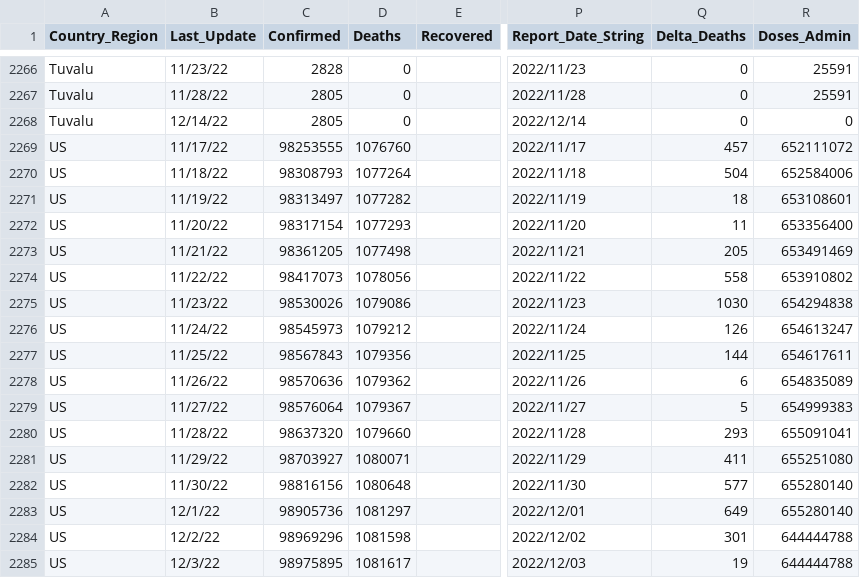
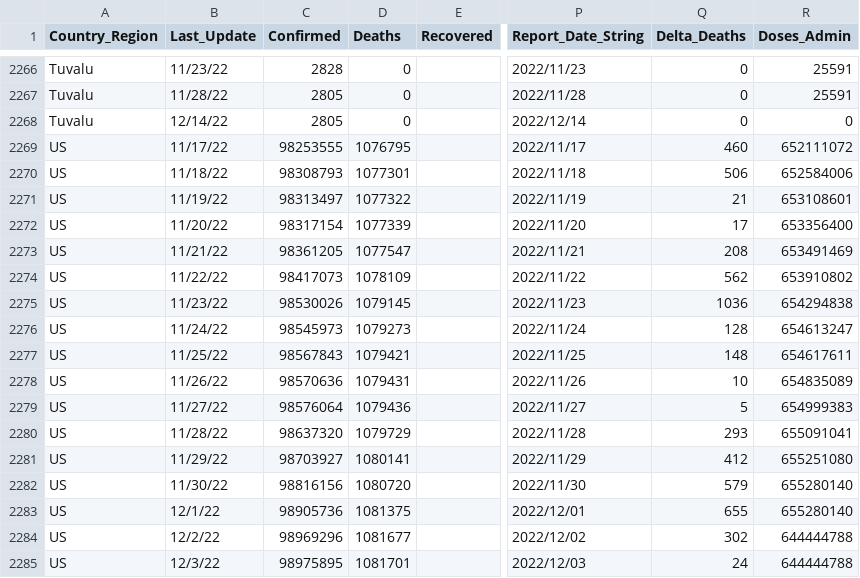
Before and after one commit to abbs24/COVID-19, a CSV file: data/cases_time_reduced.csv, drawn as a sheet; only a part is shown, gaps mark what is left out; the diff covers the shown part only; the diff names each change by its address in the sheet, - before the commit and + after, or states it on an @@ line.

```diff
--- a/data/cases_time_reduced.csv
+++ b/data/cases_time_reduced.csv
-D2269 (Deaths): 1076760
+D2269 (Deaths): 1076795
-Q2269 (Delta_Deaths): 457
+Q2269 (Delta_Deaths): 460
-D2270 (Deaths): 1077264
+D2270 (Deaths): 1077301
-Q2270 (Delta_Deaths): 504
+Q2270 (Delta_Deaths): 506
-D2271 (Deaths): 1077282
+D2271 (Deaths): 1077322
-Q2271 (Delta_Deaths): 18
+Q2271 (Delta_Deaths): 21
-D2272 (Deaths): 1077293
+D2272 (Deaths): 1077339
-Q2272 (Delta_Deaths): 11
+Q2272 (Delta_Deaths): 17
-D2273 (Deaths): 1077498
+D2273 (Deaths): 1077547
-Q2273 (Delta_Deaths): 205
+Q2273 (Delta_Deaths): 208
-D2274 (Deaths): 1078056
+D2274 (Deaths): 1078109
-Q2274 (Delta_Deaths): 558
+Q2274 (Delta_Deaths): 562
-D2275 (Deaths): 1079086
+D2275 (Deaths): 1079145
-Q2275 (Delta_Deaths): 1030
+Q2275 (Delta_Deaths): 1036
-D2276 (Deaths): 1079212
+D2276 (Deaths): 1079273
-Q2276 (Delta_Deaths): 126
+Q2276 (Delta_Deaths): 128
-D2277 (Deaths): 1079356
+D2277 (Deaths): 1079421
-Q2277 (Delta_Deaths): 144
+Q2277 (Delta_Deaths): 148
-D2278 (Deaths): 1079362
+D2278 (Deaths): 1079431
-Q2278 (Delta_Deaths): 6
+Q2278 (Delta_Deaths): 10
-D2279 (Deaths): 1079367
+D2279 (Deaths): 1079436
-D2280 (Deaths): 1079660
+D2280 (Deaths): 1079729
-D2281 (Deaths): 1080071
+D2281 (Deaths): 1080141
-Q2281 (Delta_Deaths): 411
+Q2281 (Delta_Deaths): 412
-D2282 (Deaths): 1080648
+D2282 (Deaths): 1080720
-Q2282 (Delta_Deaths): 577
+Q2282 (Delta_Deaths): 579
-D2283 (Deaths): 1081297
+D2283 (Deaths): 1081375
-Q2283 (Delta_Deaths): 649
+Q2283 (Delta_Deaths): 655
-D2284 (Deaths): 1081598
+D2284 (Deaths): 1081677
-Q2284 (Delta_Deaths): 301
+Q2284 (Delta_Deaths): 302
-D2285 (Deaths): 1081617
+D2285 (Deaths): 1081701
-Q2285 (Delta_Deaths): 19
+Q2285 (Delta_Deaths): 24
```
Also changed, not shown: 8 added rows and 49 edited cells elsewhere in this file, data/cases.csv, data/cases_country.csv, 2 other files.
